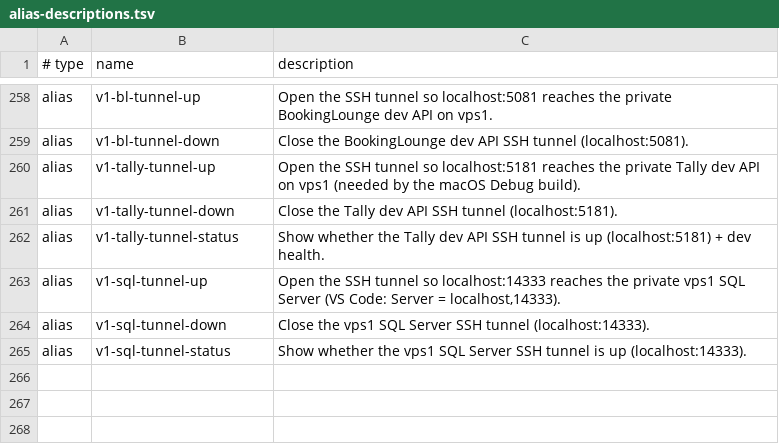
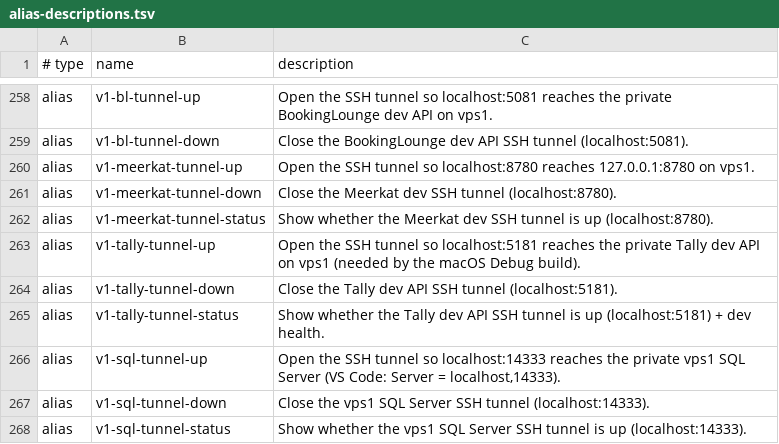
Before and after one commit to AndiOliverIon/mac-forge, a TSV file: configs/alias-descriptions.tsv, drawn as a sheet; only a part is shown, gaps mark what is left out.

Commit message:
Tunnel up for meerkat

```diff
--- a/configs/alias-descriptions.tsv
+++ b/configs/alias-descriptions.tsv
@@ -259,2 +259,5 @@ alias	v1-bl-tunnel-up	Open the SSH tunnel so localhost:5081 reaches the private
 alias	v1-bl-tunnel-down	Close the BookingLounge dev API SSH tunnel (localhost:5081).
+alias	v1-meerkat-tunnel-up	Open the SSH tunnel so localhost:8780 reaches 127.0.0.1:8780 on vps1.
+alias	v1-meerkat-tunnel-down	Close the Meerkat dev SSH tunnel (localhost:8780).
+alias	v1-meerkat-tunnel-status	Show whether the Meerkat dev SSH tunnel is up (localhost:8780).
 alias	v1-tally-tunnel-up	Open the SSH tunnel so localhost:5181 reaches the private Tally dev API on vps1 (needed by the macOS Debug build).
```
Also changed, not shown: 2 other files.
